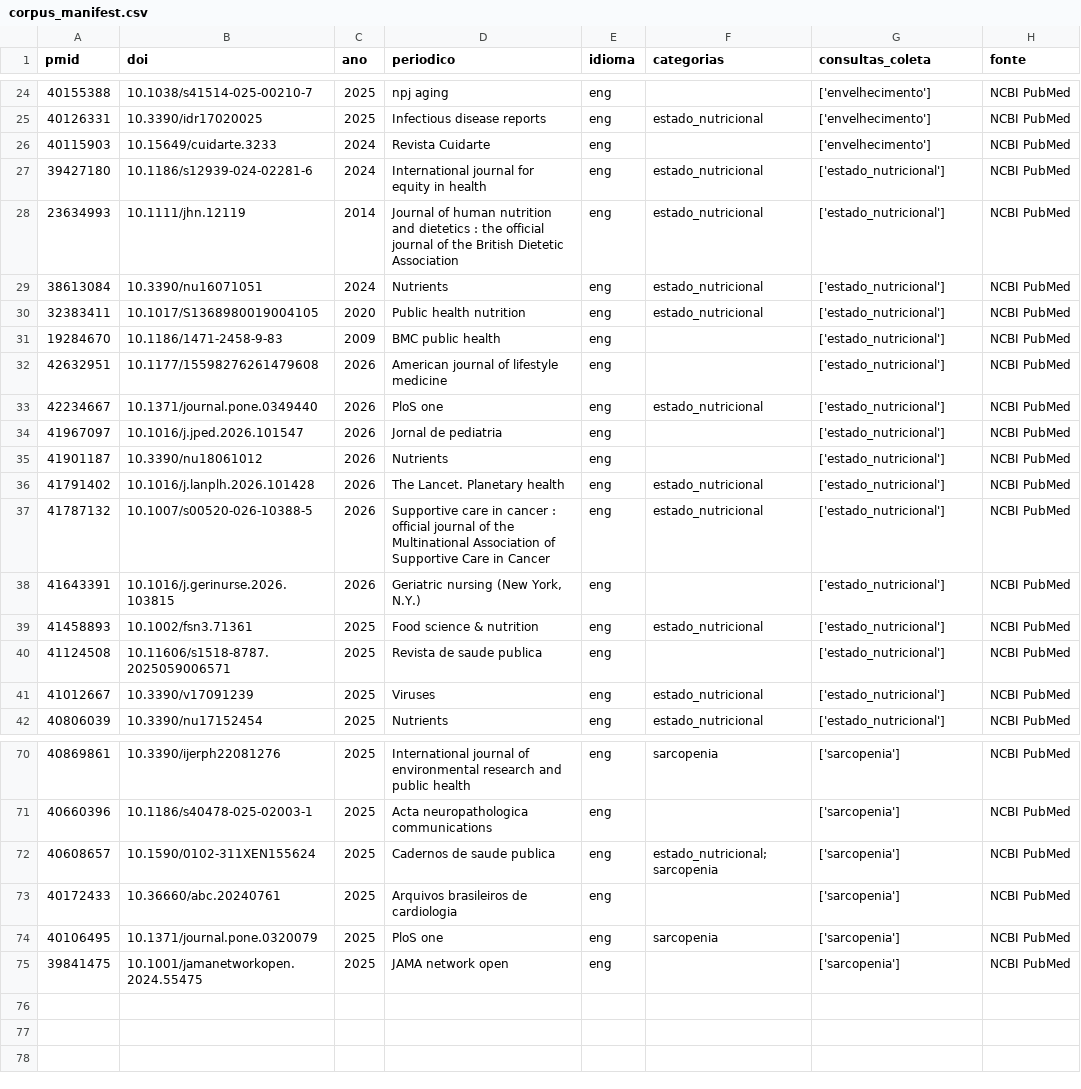
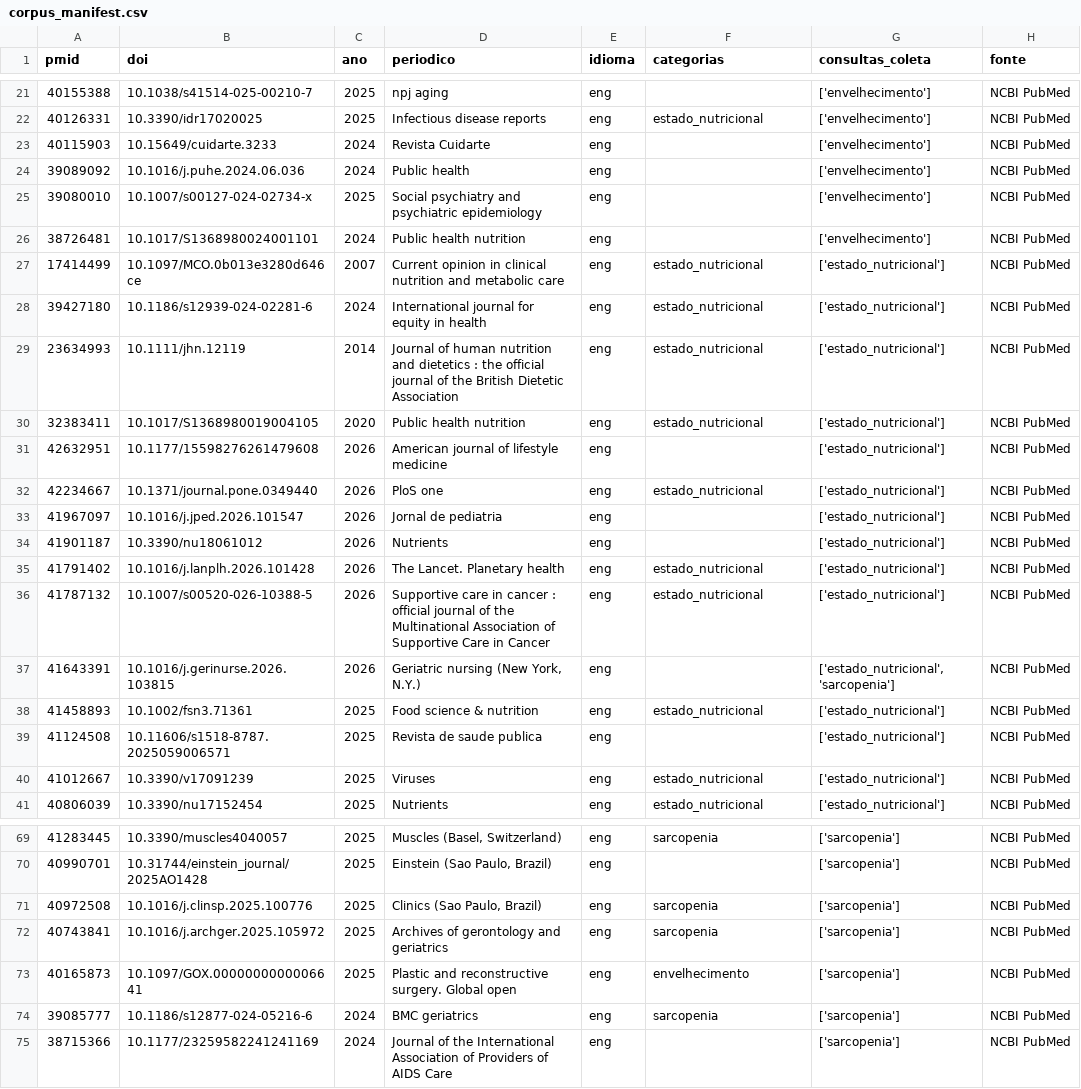
Before and after one commit to paolatmpedro-dotcom/TecnicasTradicionaisPLN, a CSV file: S003_Envelhecimento_Populacional/metadados/corpus_manifest.csv, drawn as a sheet; only a part is shown, gaps mark what is left out; the diff covers the shown part only.

```diff
--- a/S003_Envelhecimento_Populacional/metadados/corpus_manifest.csv
+++ b/S003_Envelhecimento_Populacional/metadados/corpus_manifest.csv
@@ -26,7 +23,9 @@
 40115903,10.15649/cuidarte.3233,2024,Revista Cuidarte,eng,,['envelhecimento'],NCBI PubMed
+39089092,10.1016/j.puhe.2024.06.036,2024,Public health,eng,,['envelhecimento'],NCBI PubMed
+39080010,10.1007/s00127-024-02734-x,2025,Social psychiatry and psychiatric epidemiology,eng,,['envelhecimento'],NCBI PubMed
+38726481,10.1017/S1368980024001101,2024,Public health nutrition,eng,,['envelhecimento'],NCBI PubMed
+17414499,10.1097/MCO.0b013e3280d646ce,2007,Current opinion in clinical nutrition and metabolic care,eng,estado_nutricional,['estado_nutricional'],NCBI PubMed
 39427180,10.1186/s12939-024-02281-6,2024,International journal for equity in health,eng,estado_nutricional,['estado_nutricional'],NCBI PubMed
 23634993,10.1111/jhn.12119,2014,Journal of human nutrition and dietetics : the official journal of the British Dietetic Association,eng,estado_nutricional,['estado_nutricional'],NCBI PubMed
-38613084,10.3390/nu16071051,2024,Nutrients,eng,estado_nutricional,['estado_nutricional'],NCBI PubMed
 32383411,10.1017/S1368980019004105,2020,Public health nutrition,eng,estado_nutricional,['estado_nutricional'],NCBI PubMed
-19284670,10.1186/1471-2458-9-83,2009,BMC public health,eng,,['estado_nutricional'],NCBI PubMed
 42632951,10.1177/15598276261479608,2026,American journal of lifestyle medicine,eng,,['estado_nutricional'],NCBI PubMed
@@ -37,3 +36,3 @@
 41787132,10.1007/s00520-026-10388-5,2026,Supportive care in cancer : official journal of the Multinational Association of Supportive Care in Cancer,eng,estado_nutricional,['estado_nutricional'],NCBI PubMed
-41643391,10.1016/j.gerinurse.2026.103815,2026,"Geriatric nursing (New York, N.Y.)",eng,,['estado_nutricional'],NCBI PubMed
+41643391,10.1016/j.gerinurse.2026.103815,2026,"Geriatric nursing (New York, N.Y.)",eng,,"['estado_nutricional', 'sarcopenia']",NCBI PubMed
 41458893,10.1002/fsn3.71361,2025,Food science & nutrition,eng,estado_nutricional,['estado_nutricional'],NCBI PubMed
@@ -70,6 +69,7 @@
-40869861,10.3390/ijerph22081276,2025,International journal of environmental research and public health,eng,sarcopenia,['sarcopenia'],NCBI PubMed
-40660396,10.1186/s40478-025-02003-1,2025,Acta neuropathologica communications,eng,,['sarcopenia'],NCBI PubMed
-40608657,10.1590/0102-311XEN155624,2025,Cadernos de saude publica,eng,estado_nutricional;sarcopenia,['sarcopenia'],NCBI PubMed
-40172433,10.36660/abc.20240761,2025,Arquivos brasileiros de cardiologia,eng,,['sarcopenia'],NCBI PubMed
-40106495,10.1371/journal.pone.0320079,2025,PloS one,eng,sarcopenia,['sarcopenia'],NCBI PubMed
-39841475,10.1001/jamanetworkopen.2024.55475,2025,JAMA network open,eng,,['sarcopenia'],NCBI PubMed
+41283445,10.3390/muscles4040057,2025,"Muscles (Basel, Switzerland)",eng,sarcopenia,['sarcopenia'],NCBI PubMed
+40990701,10.31744/einstein_journal/2025AO1428,2025,"Einstein (Sao Paulo, Brazil)",eng,,['sarcopenia'],NCBI PubMed
+40972508,10.1016/j.clinsp.2025.100776,2025,"Clinics (Sao Paulo, Brazil)",eng,sarcopenia,['sarcopenia'],NCBI PubMed
+40743841,10.1016/j.archger.2025.105972,2025,Archives of gerontology and geriatrics,eng,sarcopenia,['sarcopenia'],NCBI PubMed
+40165873,10.1097/GOX.0000000000006641,2025,Plastic and reconstructive surgery. Global open,eng,envelhecimento,['sarcopenia'],NCBI PubMed
+39085777,10.1186/s12877-024-05216-6,2024,BMC geriatrics,eng,sarcopenia,['sarcopenia'],NCBI PubMed
+38715366,10.1177/23259582241241169,2024,Journal of the International Association of Providers of AIDS Care,eng,,['sarcopenia'],NCBI PubMed
```
Also changed, not shown: 3 added rows, 6 removed rows, 1 moved row and 27 edited cells elsewhere in this file, S003_Envelhecimento_Populacional/resultados/metricas_busca.csv, 13 other files.
